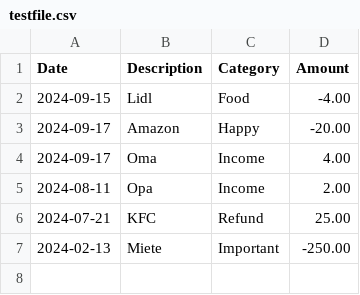
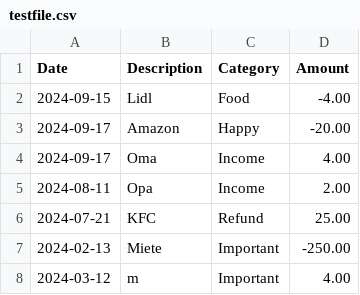
Before and after one commit to YukioE/csv-finance-manager-prototype, a CSV file: testfile.csv, drawn as a sheet.

```diff
--- a/testfile.csv
+++ b/testfile.csv
@@ -7 +7,2 @@ Date,Description,Category,Amount
 2024-02-13,Miete,Important,-250.00
+2024-03-12,m,Important,4.00
```
Also changed, not shown: 6 other files.
